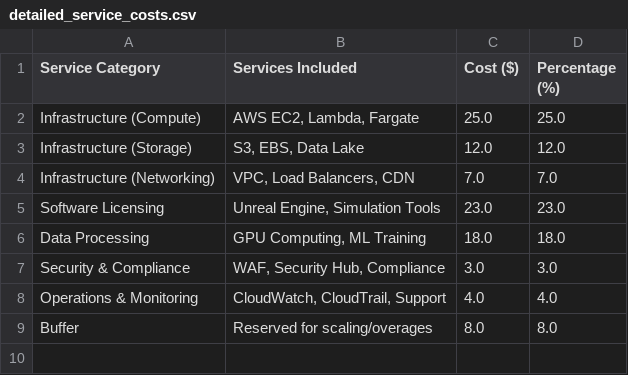
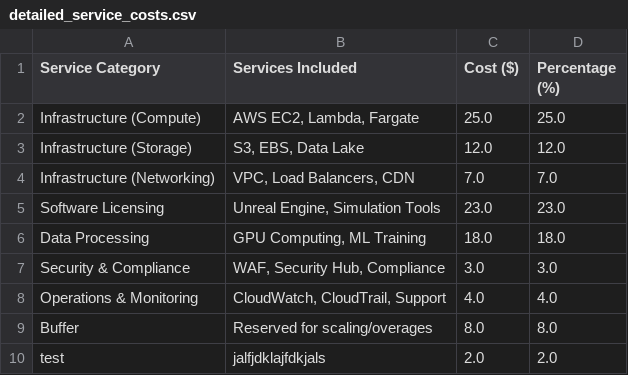
Before and after one commit to FreemiumFree/DPG, a CSV file: detailed_service_costs.csv, drawn as a sheet; the diff names each change by its address in the sheet, - before the commit and + after, or states it on an @@ line.

Commit message:
Update detailed_service_costs.csv

```diff
--- a/detailed_service_costs.csv
+++ b/detailed_service_costs.csv
+row 10: test | jalfjdklajfdkjals | 2.0 | 2.0
```
